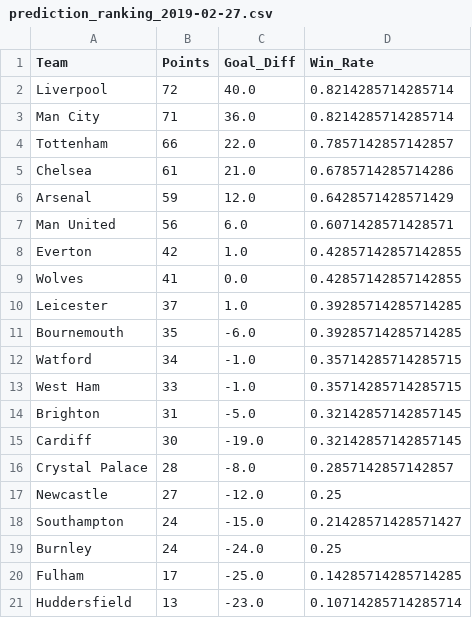
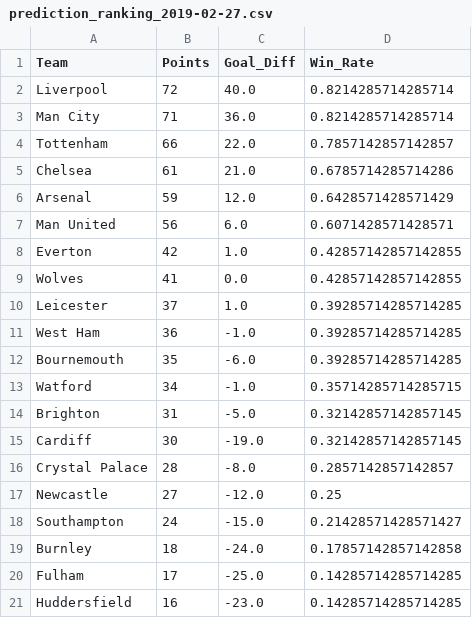
Before and after one commit to woongbinchoi/English-Premier-League-Prediction, a CSV file: data/statistics/round_rankings/prediction_ranking_2019-02-27.csv, drawn as a sheet.

```diff
--- a/data/statistics/round_rankings/prediction_ranking_2019-02-27.csv
+++ b/data/statistics/round_rankings/prediction_ranking_2019-02-27.csv
@@ -10,5 +10,5 @@ Wolves,41,0.0,0.42857142857142855
 Leicester,37,1.0,0.39285714285714285
+West Ham,36,-1.0,0.39285714285714285
 Bournemouth,35,-6.0,0.39285714285714285
 Watford,34,-1.0,0.35714285714285715
-West Ham,33,-1.0,0.35714285714285715
 Brighton,31,-5.0,0.32142857142857145
@@ -18,4 +18,4 @@ Newcastle,27,-12.0,0.25
 Southampton,24,-15.0,0.21428571428571427
-Burnley,24,-24.0,0.25
+Burnley,18,-24.0,0.17857142857142858
 Fulham,17,-25.0,0.14285714285714285
-Huddersfield,13,-23.0,0.10714285714285714
+Huddersfield,16,-23.0,0.14285714285714285
```
Also changed, not shown: data/cleaned/2018-2019.csv, data/statistics/round_rankings/prediction_ranking_2019-01-30.csv, 31 other files.
